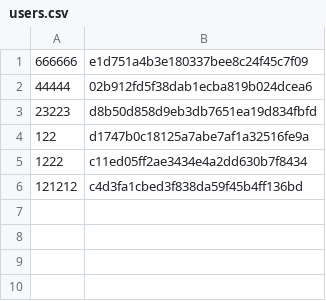
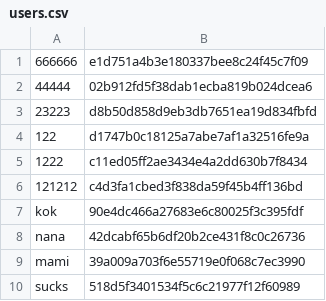
Before and after one commit to sunDalik/Programming-Labs-1course, a CSV file: LAB7-server/users.csv, drawn as a sheet.

```diff
--- a/LAB7-server/users.csv
+++ b/LAB7-server/users.csv
@@ -6 +6,5 @@
 121212,c4d3fa1cbed3f838da59f45b4ff136bd
+kok,90e4dc466a27683e6c80025f3c395fdf
+nana,42dcabf65b6df20b2ce431f8c0c26736
+mami,39a009a703f6e55719e0f068c7ec3990
+sucks,518d5f3401534f5c6c21977f12f60989
```
Also changed, not shown: 1 other file.
